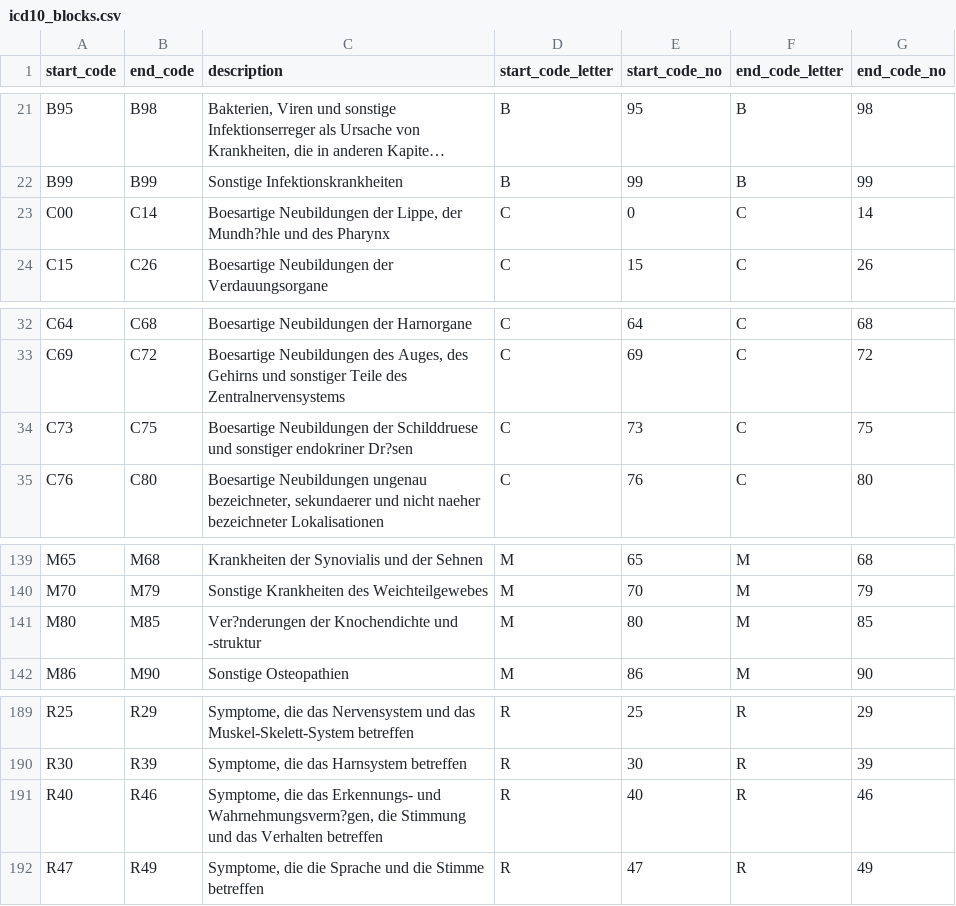
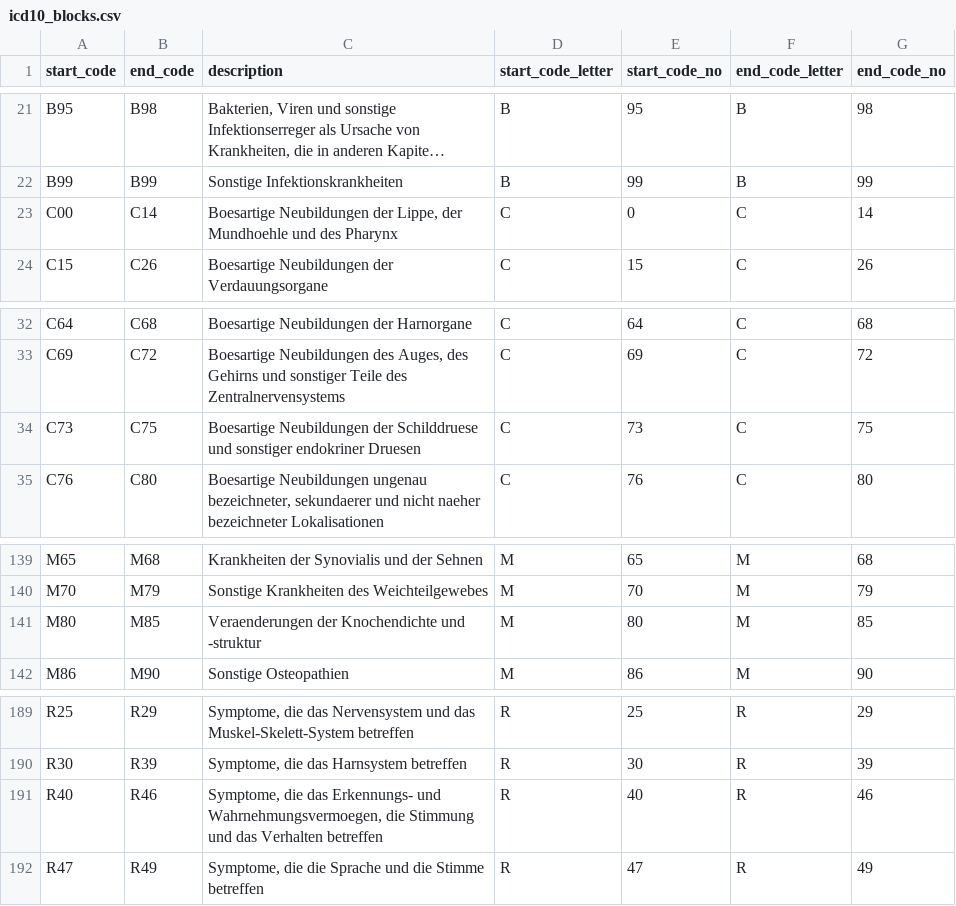
Before and after one commit to rapkroes/Code_UKSH_Husten, a CSV file: icd10_blocks.csv, drawn as a sheet; only a part is shown, gaps mark what is left out; long unchanged cells end in …; the diff names each change by its address in the sheet, - before the commit and + after, or states it on an @@ line.

Commit message:
Update icd10_blocks.csv

```diff
--- a/icd10_blocks.csv
+++ b/icd10_blocks.csv
-C23 (description): …Lippe, der Mundh?hle und des…
+C23 (description): …Lippe, der Mundhoehle und des…
-C34 (description): …sonstiger endokriner Dr?sen
+C34 (description): …sonstiger endokriner Druesen
-C141 (description): Ver?nderungen der Knochendichte…
+C141 (description): Veraenderungen der Knochendichte…
-C191 (description): …Erkennungs- und Wahrnehmungsverm?gen, die Stimmung…
+C191 (description): …Erkennungs- und Wahrnehmungsvermoegen, die Stimmung…
```
